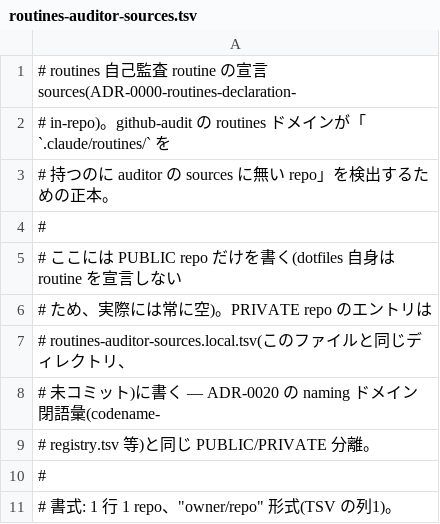
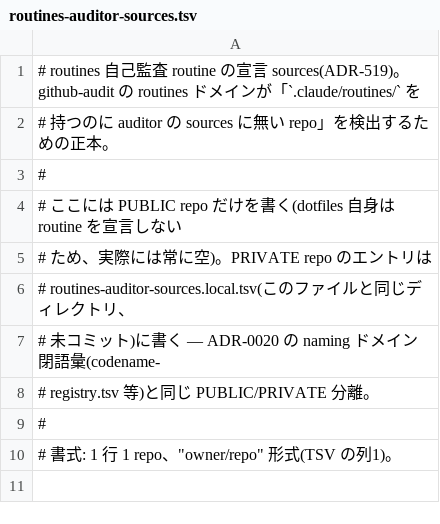
Before and after one commit to tarotene/dotfiles, a TSV file: config/github-audit/routines-auditor-sources.tsv, drawn as a sheet.

```diff
--- a/config/github-audit/routines-auditor-sources.tsv
+++ b/config/github-audit/routines-auditor-sources.tsv
@@ -1,3 +1,2 @@
-# routines 自己監査 routine の宣言 sources(ADR-0000-routines-declaration-
-# in-repo)。github-audit の routines ドメインが「`.claude/routines/` を
+# routines 自己監査 routine の宣言 sources(ADR-519)。github-audit の routines ドメインが「`.claude/routines/` を
 # 持つのに auditor の sources に無い repo」を検出するための正本。
```
Also changed, not shown: 41 other files.
